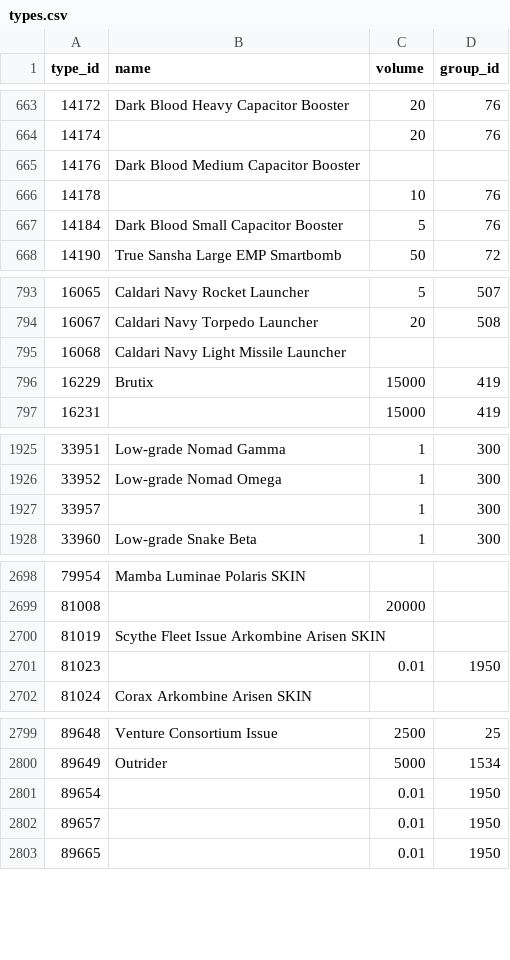
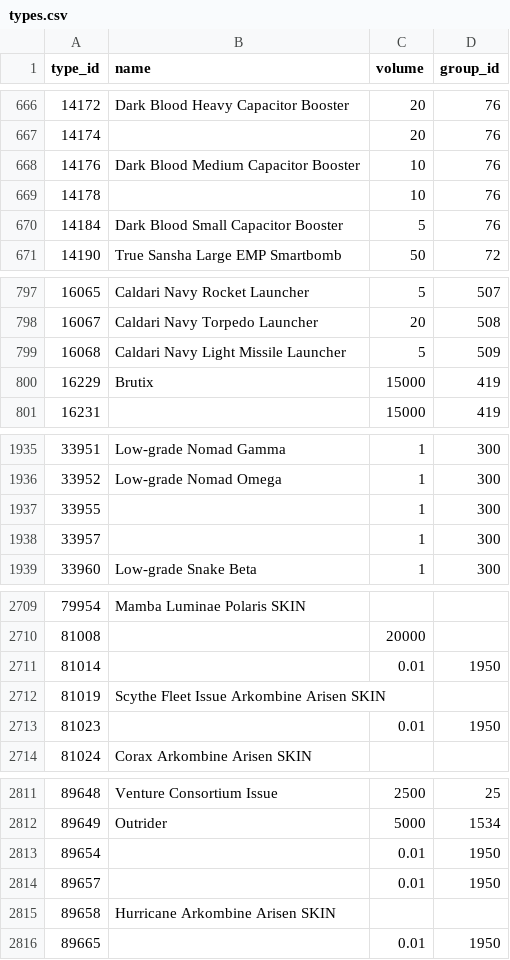
Before and after one commit to erikbahl-afk/eve-online-isk-machine, a CSV file: data/types.csv, drawn as a sheet; only a part is shown, gaps mark what is left out; the diff covers the shown part only.

```diff
--- a/data/types.csv
+++ b/data/types.csv
@@ -664,3 +667,3 @@ type_id,name,volume,group_id
 14174,,20,76
-14176,Dark Blood Medium Capacitor Booster,,
+14176,Dark Blood Medium Capacitor Booster,10,76
 14178,,10,76
@@ -794,3 +798,3 @@ type_id,name,volume,group_id
 16067,Caldari Navy Torpedo Launcher,20,508
-16068,Caldari Navy Light Missile Launcher,,
+16068,Caldari Navy Light Missile Launcher,5,509
 16229,Brutix,15000,419
@@ -1926,2 +1936,3 @@ type_id,name,volume,group_id
 33952,Low-grade Nomad Omega,1,300
+33955,,1,300
 33957,,1,300
@@ -2699,2 +2710,3 @@ type_id,name,volume,group_id
 81008,,20000,
+81014,,0.01,1950
 81019,Scythe Fleet Issue Arkombine Arisen SKIN,,
@@ -2802,2 +2814,3 @@ type_id,name,volume,group_id
 89657,,0.01,1950
+89658,Hurricane Arkombine Arisen SKIN,,
 89665,,0.01,1950
```
Also changed, not shown: 10 added rows and 7 edited cells elsewhere in this file, state/hubs.csv, state/metrics.csv, 29 other files.
